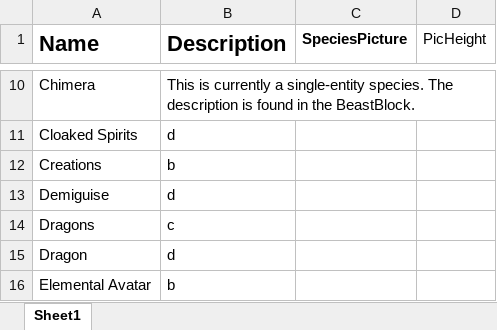
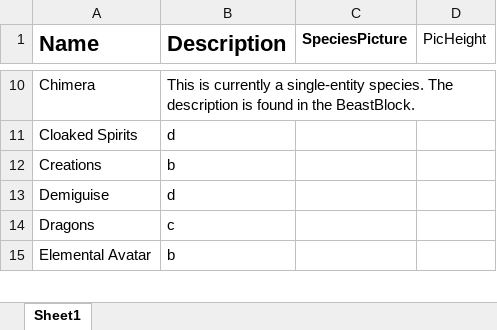
Before and after one commit to DrFraserGovil/HPRPG, an Excel workbook: GameMasterGuide/Data/Beasts/Species.xlsx, sheet Sheet1, drawn as a sheet; only a part is shown, gaps mark what is left out; values as stored, in another font and other column widths than the file's, no borders; charts and pictures not drawn; removed rows and columns are numbered as before the commit, all else as after; the diff covers the shown part only; the diff names each change by its address in the sheet, - before the commit and + after, or states it on an @@ line.

```diff
--- a/GameMasterGuide/Data/Beasts/Species.xlsx (sheet Sheet1)
+++ b/GameMasterGuide/Data/Beasts/Species.xlsx (sheet Sheet1)
-row 15: Dragon | d
```
Also changed, not shown: 2 added rows and 3 edited cells elsewhere in this sheet, charts or pictures, CoreRulebook/Data/Spells/AllSpells.xlsx, GameMasterGuide/Data/Beasts/NewBeasts.xlsx, 11 other files.
